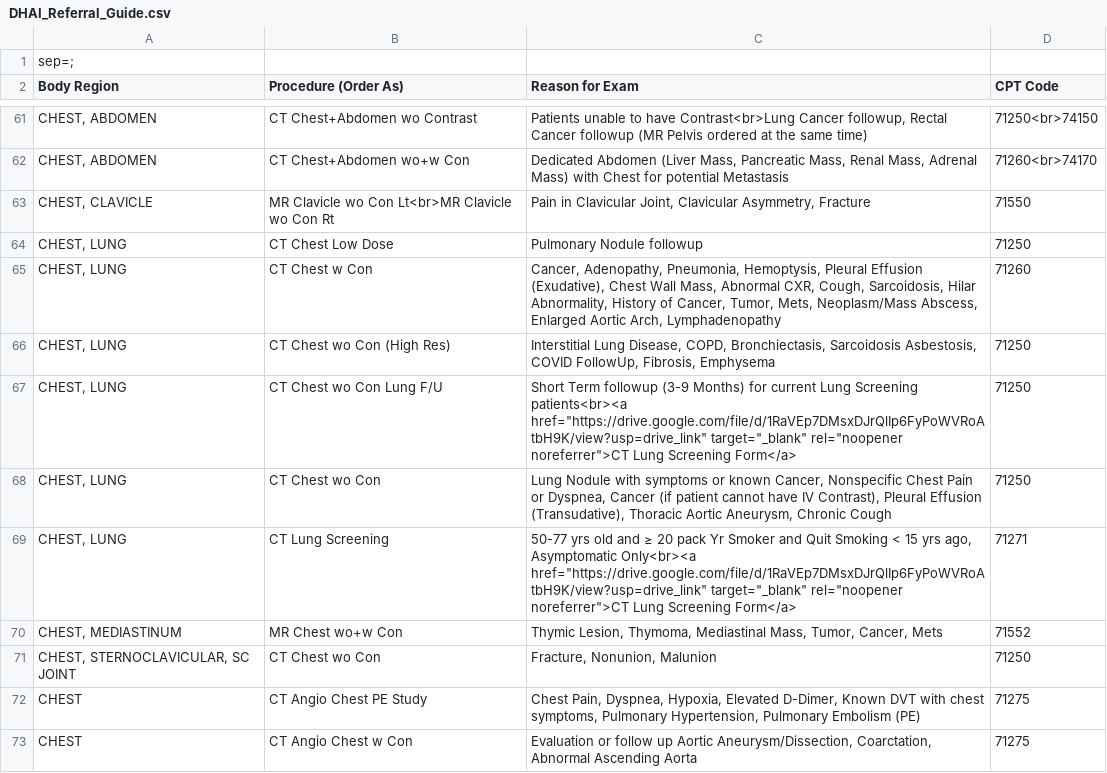
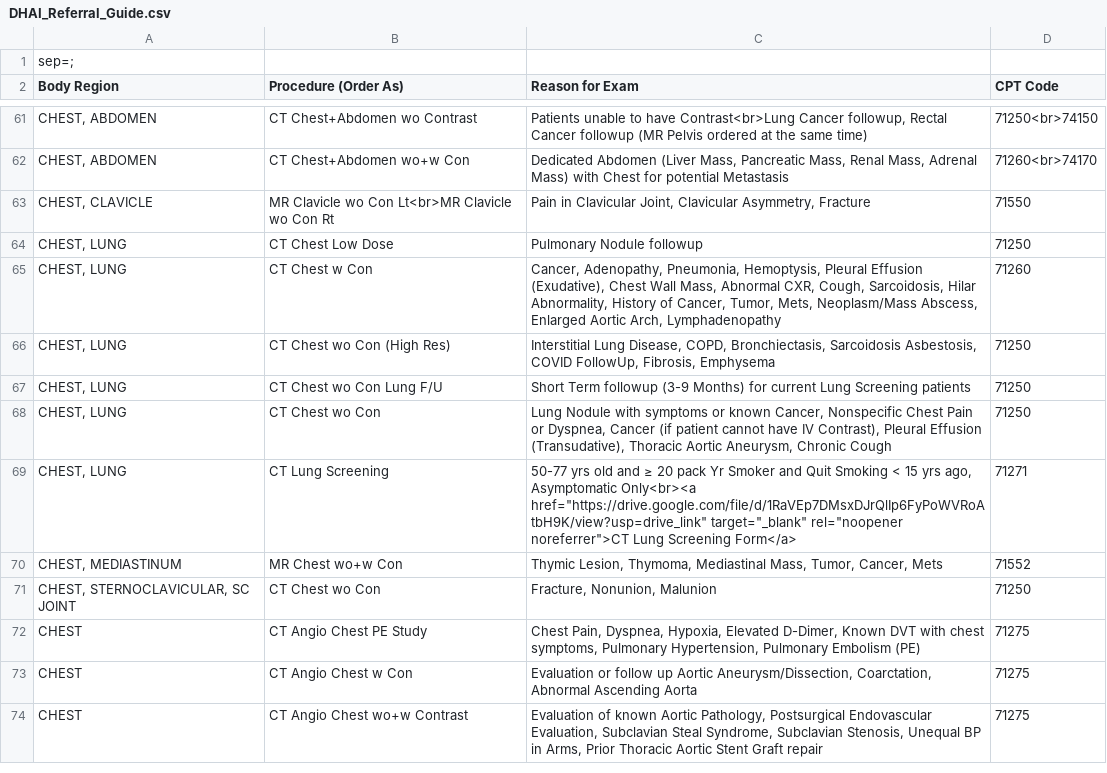
Before and after one commit to patrickdo/referralbinder, a CSV file: DHAI_Referral_Guide.csv, drawn as a sheet; only a part is shown, gaps mark what is left out; the shorter side is filled out with more unchanged rows.

Commit message:
removed CT Lung Screening Form link from CT f/u entry

```diff
--- a/DHAI_Referral_Guide.csv
+++ b/DHAI_Referral_Guide.csv
@@ -66,3 +66,3 @@ CHEST, LUNG;CT Chest w Con;Cancer, Adenopathy, Pneumonia, Hemoptysis, Pleural Ef
 CHEST, LUNG;CT Chest wo Con (High Res);Interstitial Lung Disease, COPD, Bronchiectasis, Sarcoidosis Asbestosis, COVID FollowUp, Fibrosis, Emphysema;71250
-CHEST, LUNG;CT Chest wo Con Lung F/U;Short Term followup (3-9 Months) for current Lung Screening patients<br><a href="https://drive.google.com/file/d/1RaVEp7DMsxDJrQlIp6FyPoWVRoAtbH9K/view?usp=drive_link" target="_blank" rel="noopener noreferrer">CT Lung Screening Form</a>;71250
+CHEST, LUNG;CT Chest wo Con Lung F/U;Short Term followup (3-9 Months) for current Lung Screening patients;71250
 CHEST, LUNG;CT Chest wo Con;Lung Nodule with symptoms or known Cancer, Nonspecific Chest Pain or Dyspnea, Cancer (if patient cannot have IV Contrast), Pleural Effusion (Transudative), Thoracic Aortic Aneurysm, Chronic Cough;71250
```
Also changed, not shown: 1 other file.
